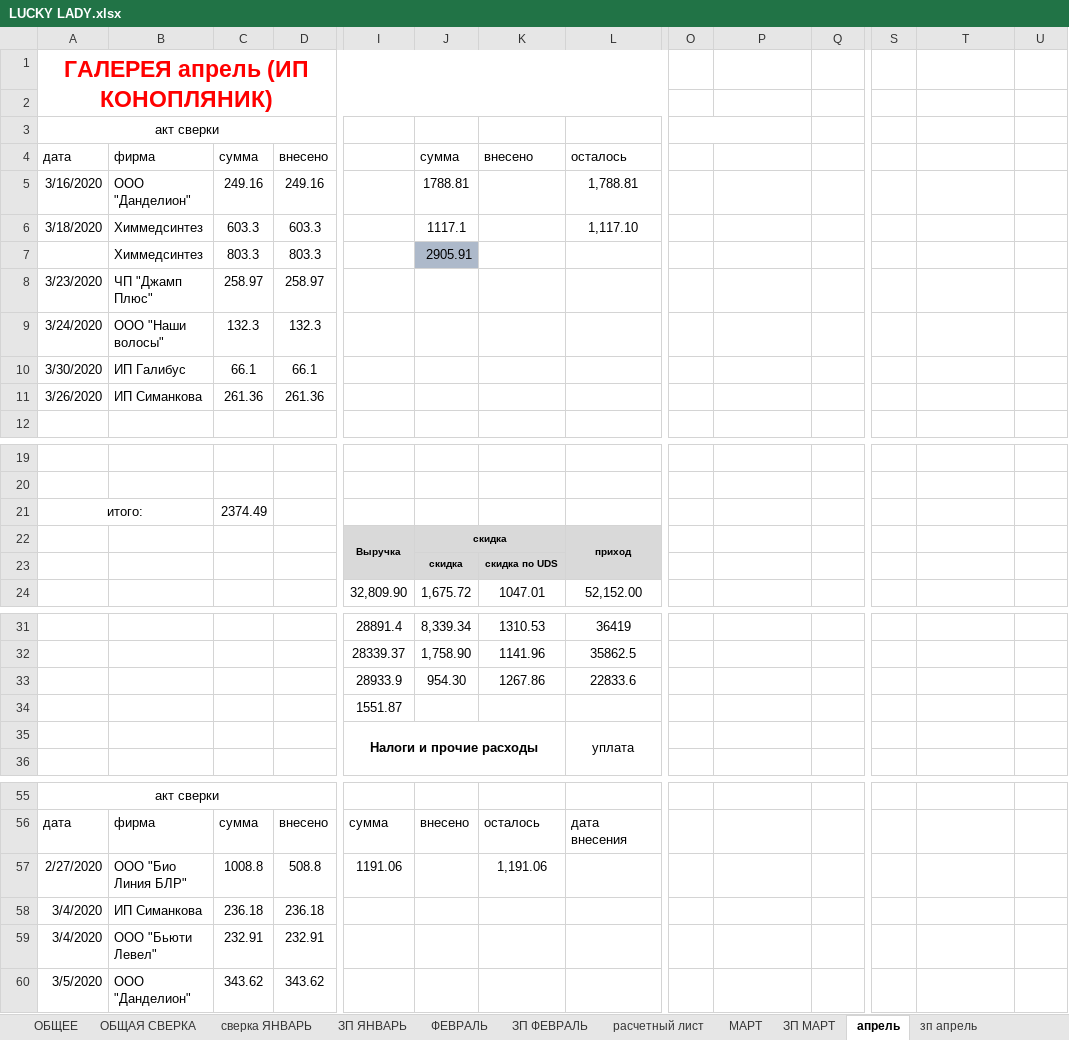
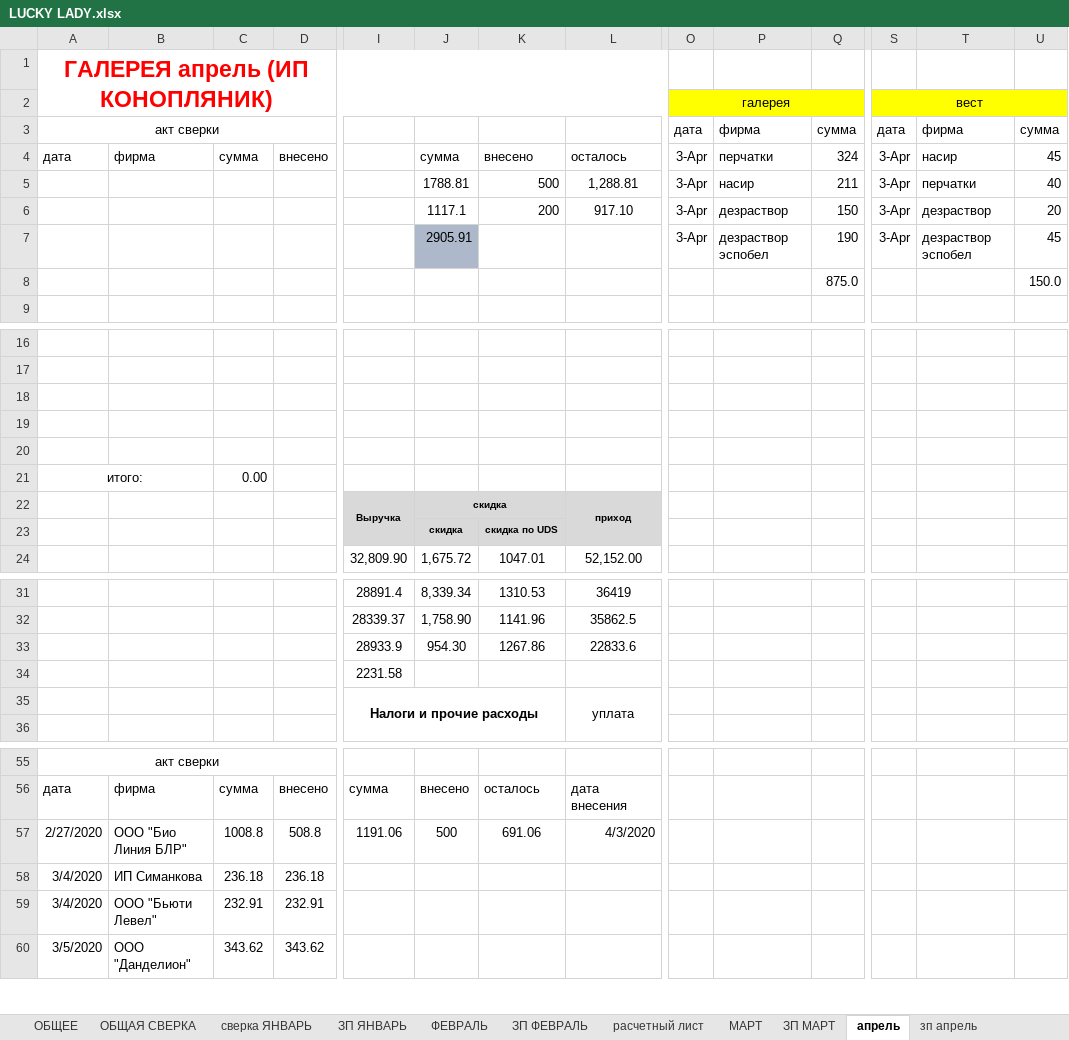
Before and after one commit to vitalusdza/lucky-lady, an Excel workbook: LUCKY LADY.xlsx, sheet апрель, drawn as a sheet; only a part is shown, gaps mark what is left out; values as stored, in another font and other column widths than the file's, no borders; charts and pictures not drawn; removed rows and columns are numbered as before the commit, all else as after; rows hold the shown columns only; the diff covers the shown part only; the diff names each change by its address in the sheet, - before the commit and + after, or states it on an @@ line.

Commit message:
Update LUCKY LADY.xlsx

```diff
--- a/LUCKY LADY.xlsx (sheet апрель)
+++ b/LUCKY LADY.xlsx (sheet апрель)
-row 1: ГАЛЕРЕЯ апрель (ИП КОНОПЛЯНИК)
-row 1: (empty)
+row 1: ГАЛЕРЕЯ апрель (ИП КОНОПЛЯНИК)
+A1:M2 merged
-row 3: акт сверки
+row 2:  |  |  |  |  |  |  |  | галерея |  |  | вест
+row 3: акт сверки |  |  |  |  |  |  |  | дата | фирма | сумма | дата | фирма | сумма
-O4: (empty)
+O4: 3-Apr
-P4: (empty)
+P4: перчатки
-Q4: (empty)
+Q4: 324
-S4: (empty)
+S4: 3-Apr
-T4: (empty)
+T4: насир
-U4: (empty)
+U4: 45
-row 5: 3/16/2020 | ООО "Данделион" | 249.16 | 249.16 |  | 1788.81 |  | 1,788.81
-row 6: 3/18/2020 | Химмедсинтез | 603.3 | 603.3 |  | 1117.1 |  | 1,117.10
-row 7:  | Химмедсинтез | 803.3 | 803.3 |  | 2905.91
-row 8: 3/23/2020 | ЧП "Джамп Плюс" | 258.97 | 258.97
-row 9: 3/24/2020 | ООО "Наши волосы" | 132.3 | 132.3
-row 10: 3/30/2020 | ИП Галибус | 66.1 | 66.1
-row 11: 3/26/2020 | ИП Симанкова | 261.36 | 261.36
+row 5:  |  |  |  |  | 1788.81 | 500 | 1,288.81 | 3-Apr | насир | 211 | 3-Apr | перчатки | 40
+row 6:  |  |  |  |  | 1117.1 | 200 | 917.10 | 3-Apr | дезраствор | 150 | 3-Apr | дезраствор | 20
+row 7:  |  |  |  |  | 2905.91 |  |  | 3-Apr | дезраствор эспобел | 190 | 3-Apr | дезраствор эспобел | 45
+row 8:  |  |  |  |  |  |  |  |  |  | 875.0 |  |  | 150.0
+row 18: (empty)
+row 19: (empty)
+row 20: (empty)
-C21: 2374.49
+C21: 0.00
-I34: 1551.87
+I34: 2231.58
-J57: (empty)
+J57: 500
-K57: 1,191.06
+K57: 691.06
-L57: (empty)
+L57: 4/3/2020
```
Also changed, not shown: 1 edited cell elsewhere in this sheet, sheet зп апрель, sheet ОБЩЕЕ, sheet МАРТ, formulas that keep their value, charts or pictures.
